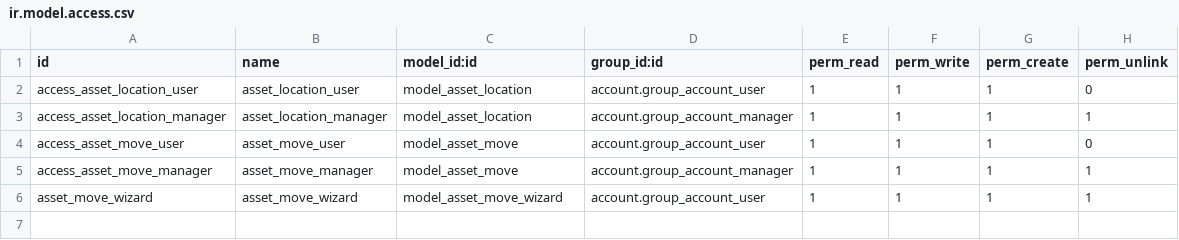
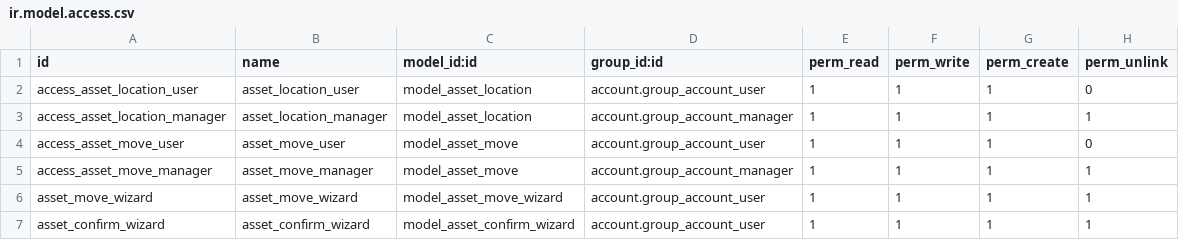
Before and after one commit to Jatupong/qc_dev, a CSV file: itaas_account_asset_management/security/ir.model.access.csv, drawn as a sheet.

Commit message:
ByIce:T231013186:Update:itaas_account_asset_management

```diff
--- a/itaas_account_asset_management/security/ir.model.access.csv
+++ b/itaas_account_asset_management/security/ir.model.access.csv
@@ -6 +6,2 @@ access_asset_move_manager,asset_move_manager,model_asset_move,account.group_acco
 asset_move_wizard,asset_move_wizard,model_asset_move_wizard,account.group_account_user,1,1,1,1
+asset_confirm_wizard,asset_confirm_wizard,model_asset_confirm_wizard,account.group_account_user,1,1,1,1
```
Also changed, not shown: 27 other files.
